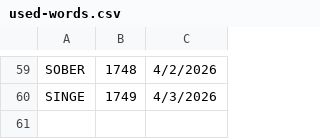
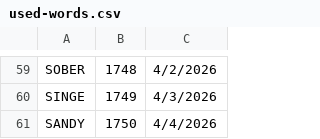
Before and after one commit to 8080Games/WordleMatch, a CSV file: wwwroot/used-words.csv, drawn as a sheet; only a part is shown, gaps mark what is left out.

```diff
--- a/wwwroot/used-words.csv
+++ b/wwwroot/used-words.csv
@@ -60 +60,2 @@ SOBER,1748,4/2/2026
 SINGE,1749,4/3/2026
+SANDY,1750,4/4/2026
```
Also changed, not shown: wwwroot/historical-words.csv, wwwroot/historical_hints.csv, 1 other file.
